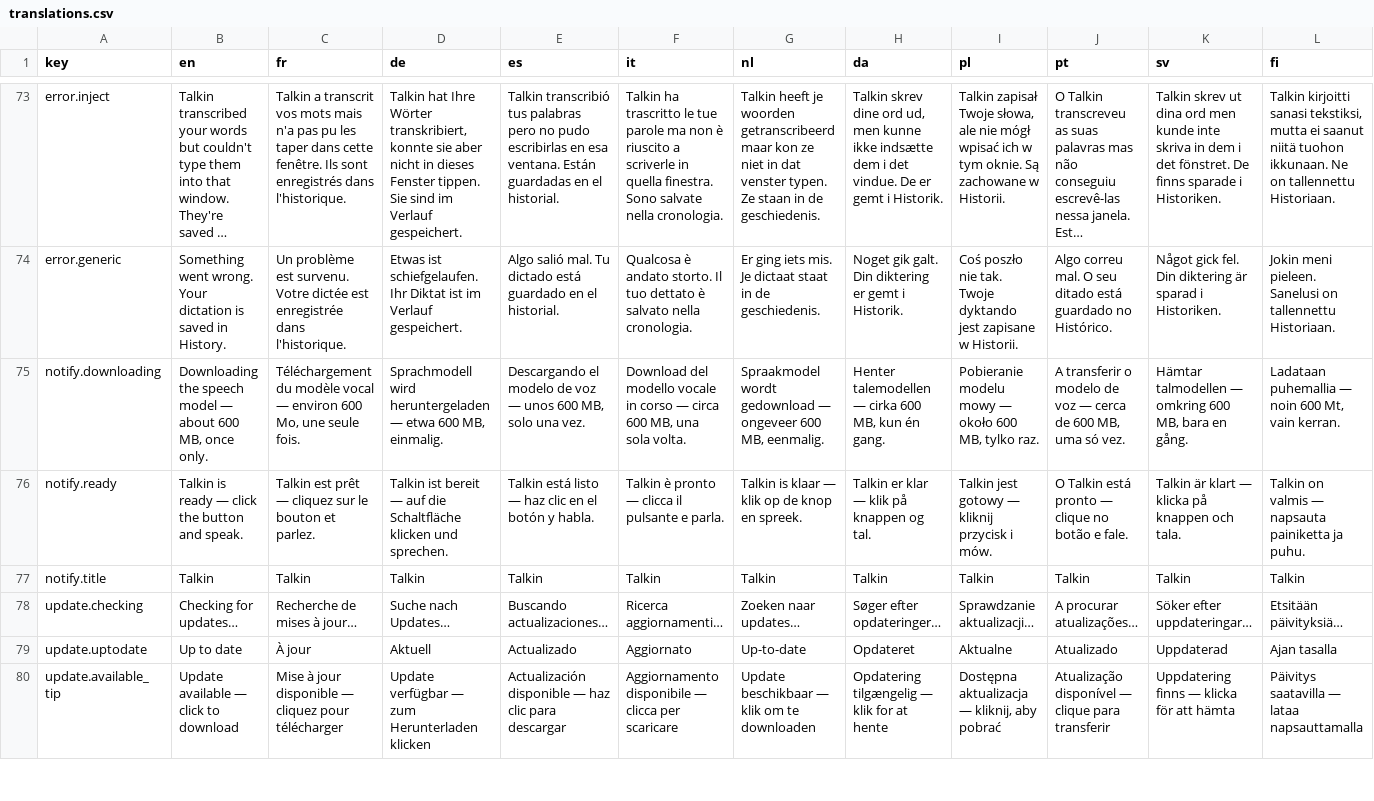
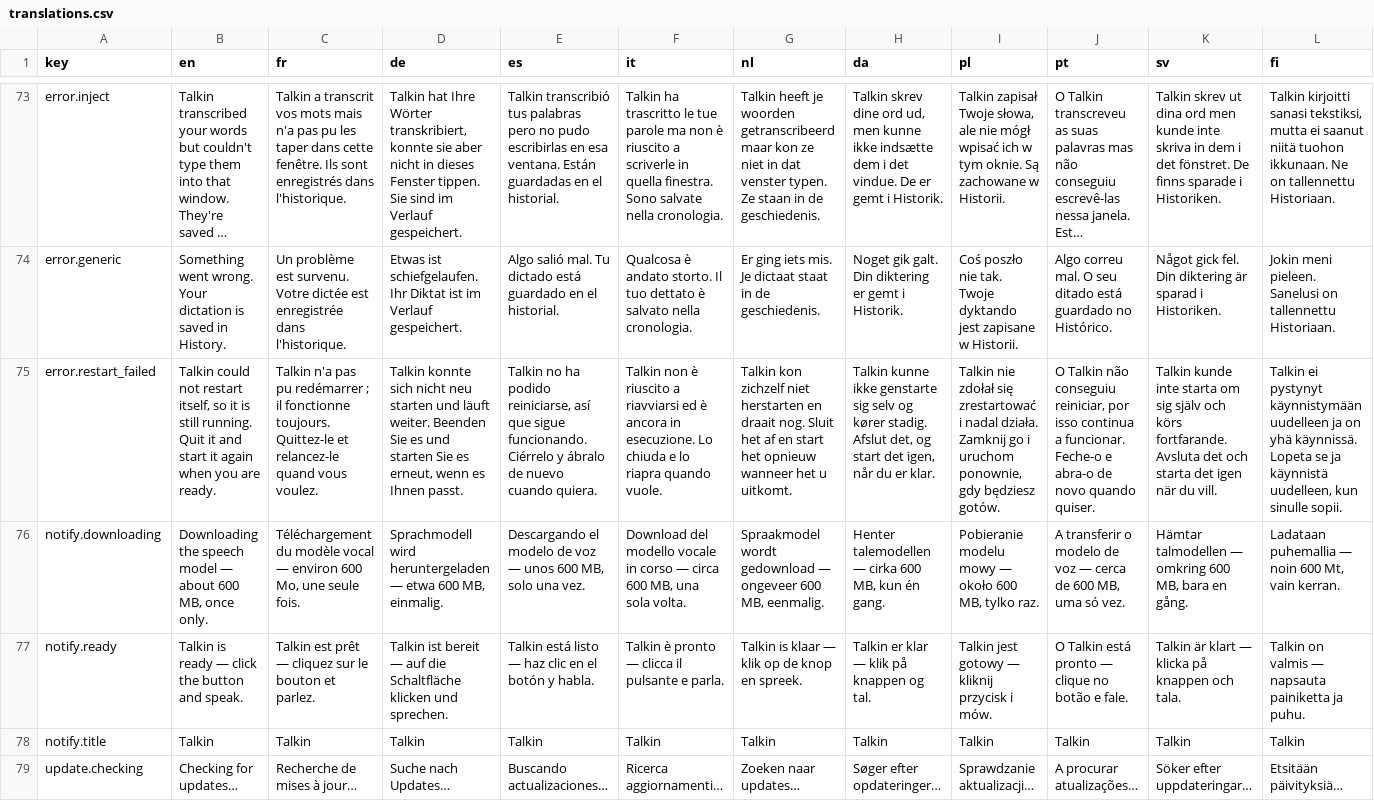
Before and after one commit to lightmorphic/talk, a CSV file: locales/translations.csv, drawn as a sheet; only a part is shown, gaps mark what is left out; the shorter side is filled out with more unchanged rows; long unchanged cells end in …; rows hold the shown columns only; the diff names each change by its address in the sheet, - before the commit and + after, or states it on an @@ line.

Commit message:
The dot breathes while it checks, and says the answer where the hand is
Clicking a green dot and getting a green dot back tells you nothing:
there was no sign the check had even started, and the answer only
appeared if you knew to hover. It now pulses three times — a swell, not
a blink, because a blink reads as a fault — and the result is shown as a
bubble for a second and a half without being asked for. An error is
shown for three, since it has something to read.

Restart now waits until the replacement is actually on its feet before
this process leaves. Quitting first and hoping is what makes a failed
restart look like the app dying: the icon goes, nothing comes back, and
you are left watching an empty screen. If the new process is already
gone, this one stays put and says so, in all twenty-five languages. The
single-instance lock is handed over at the same moment rather than
released early, so a failed restart cannot leave the door open with
nobody coming through.

Verified on a real build, not by reasoning: restart logged, replacement
started, old process gone, new one still alive.

Also fixed while in there: the failed-update branch referred to a
variable that does not exist in it — an earlier edit had copied the
check's error handling into the apply path, and it would have raised the
first time an update download failed.

```diff
--- a/locales/translations.csv
+++ b/locales/translations.csv
+row 75: error.restart_failed | Talkin could not restart itself, so it is still running. Quit it and start it again when you are ready. | Talkin n'a pas pu redémarrer ; il fonctionne toujours. Quittez-le et relancez-le quand vous voulez. | Talkin konnte sich nicht neu starten und läuft weiter. Beenden Sie es und starten Sie es erneut, wenn es Ihnen passt. | Talkin no ha podido reiniciarse, así que sigue funcionando. Ciérrelo y ábralo de nuevo cuando quiera. | Talkin non è riuscito a riavviarsi ed è ancora in esecuzione. Lo chiuda e lo riapra quando vuole. | Talkin kon zichzelf niet herstarten en draait nog. Sluit het af en start het opnieuw wanneer het u uitkomt. | Talkin kunne ikke genstarte sig selv og kører stadig. Afslut det, og start det igen, når du er klar. | Talkin nie zdołał się zrestartować i nadal działa. Zamknij go i uruchom ponownie, gdy będziesz gotów. | O Talkin não conseguiu reiniciar, por isso continua a funcionar. Feche-o e abra-o de novo quando quiser. | Talkin kunde inte starta om sig själv och körs fortfarande. Avsluta det och starta det igen när du vill. | Talkin ei pystynyt käynnistymään uudelleen ja on yhä käynnissä. Lopeta se ja käynnistä uudelleen, kun sinulle sopii.
```
Also changed, not shown: 5 other files.
